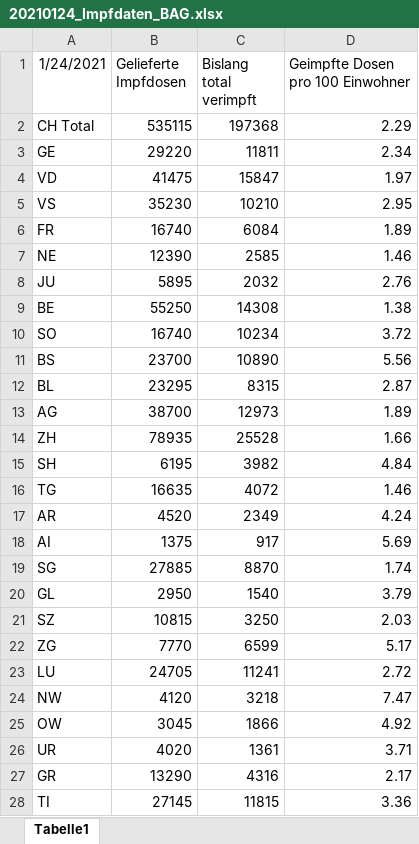
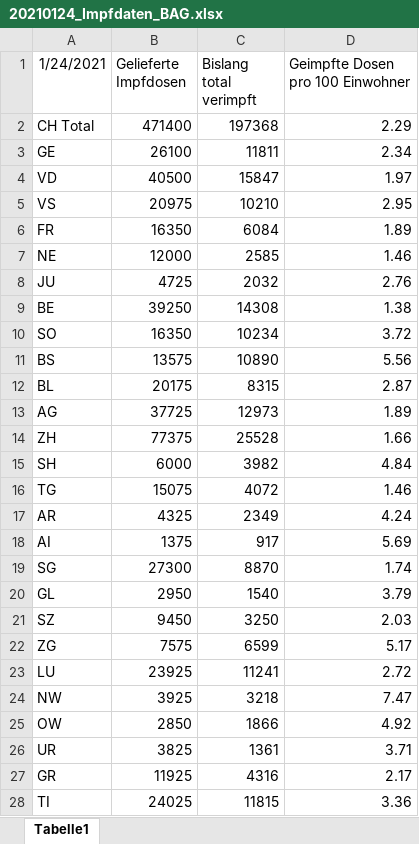
Before and after one commit to awp-finanznachrichten/impfzahlen, an Excel workbook: Daten/20210124_Impfdaten_BAG.xlsx, sheet Tabelle1, drawn as a sheet; only a part is shown; values as stored, in another font and other column widths than the file's, no borders; the diff covers the shown part only; the diff names each change by its address in the sheet, - before the commit and + after, or states it on an @@ line.

```diff
--- a/Daten/20210124_Impfdaten_BAG.xlsx (sheet Tabelle1)
+++ b/Daten/20210124_Impfdaten_BAG.xlsx (sheet Tabelle1)
-B2 (Gelieferte Impfdosen): 535115
+B2 (Gelieferte Impfdosen): 471400
-B3 (Gelieferte Impfdosen): 29220
+B3 (Gelieferte Impfdosen): 26100
-B4 (Gelieferte Impfdosen): 41475
+B4 (Gelieferte Impfdosen): 40500
-B5 (Gelieferte Impfdosen): 35230
+B5 (Gelieferte Impfdosen): 20975
-B6 (Gelieferte Impfdosen): 16740
+B6 (Gelieferte Impfdosen): 16350
-B7 (Gelieferte Impfdosen): 12390
+B7 (Gelieferte Impfdosen): 12000
-B8 (Gelieferte Impfdosen): 5895
+B8 (Gelieferte Impfdosen): 4725
-B9 (Gelieferte Impfdosen): 55250
+B9 (Gelieferte Impfdosen): 39250
-B10 (Gelieferte Impfdosen): 16740
+B10 (Gelieferte Impfdosen): 16350
-B11 (Gelieferte Impfdosen): 23700
+B11 (Gelieferte Impfdosen): 13575
-B12 (Gelieferte Impfdosen): 23295
+B12 (Gelieferte Impfdosen): 20175
-B13 (Gelieferte Impfdosen): 38700
+B13 (Gelieferte Impfdosen): 37725
-B14 (Gelieferte Impfdosen): 78935
+B14 (Gelieferte Impfdosen): 77375
-B15 (Gelieferte Impfdosen): 6195
+B15 (Gelieferte Impfdosen): 6000
-B16 (Gelieferte Impfdosen): 16635
+B16 (Gelieferte Impfdosen): 15075
-B17 (Gelieferte Impfdosen): 4520
+B17 (Gelieferte Impfdosen): 4325
-B19 (Gelieferte Impfdosen): 27885
+B19 (Gelieferte Impfdosen): 27300
-B21 (Gelieferte Impfdosen): 10815
+B21 (Gelieferte Impfdosen): 9450
-B22 (Gelieferte Impfdosen): 7770
+B22 (Gelieferte Impfdosen): 7575
-B23 (Gelieferte Impfdosen): 24705
+B23 (Gelieferte Impfdosen): 23925
-B24 (Gelieferte Impfdosen): 4120
+B24 (Gelieferte Impfdosen): 3925
-B25 (Gelieferte Impfdosen): 3045
+B25 (Gelieferte Impfdosen): 2850
-B26 (Gelieferte Impfdosen): 4020
+B26 (Gelieferte Impfdosen): 3825
-B27 (Gelieferte Impfdosen): 13290
+B27 (Gelieferte Impfdosen): 11925
-B28 (Gelieferte Impfdosen): 27145
+B28 (Gelieferte Impfdosen): 24025
```
Also changed, not shown: 1 edited cell elsewhere in this sheet, 3 other files.
